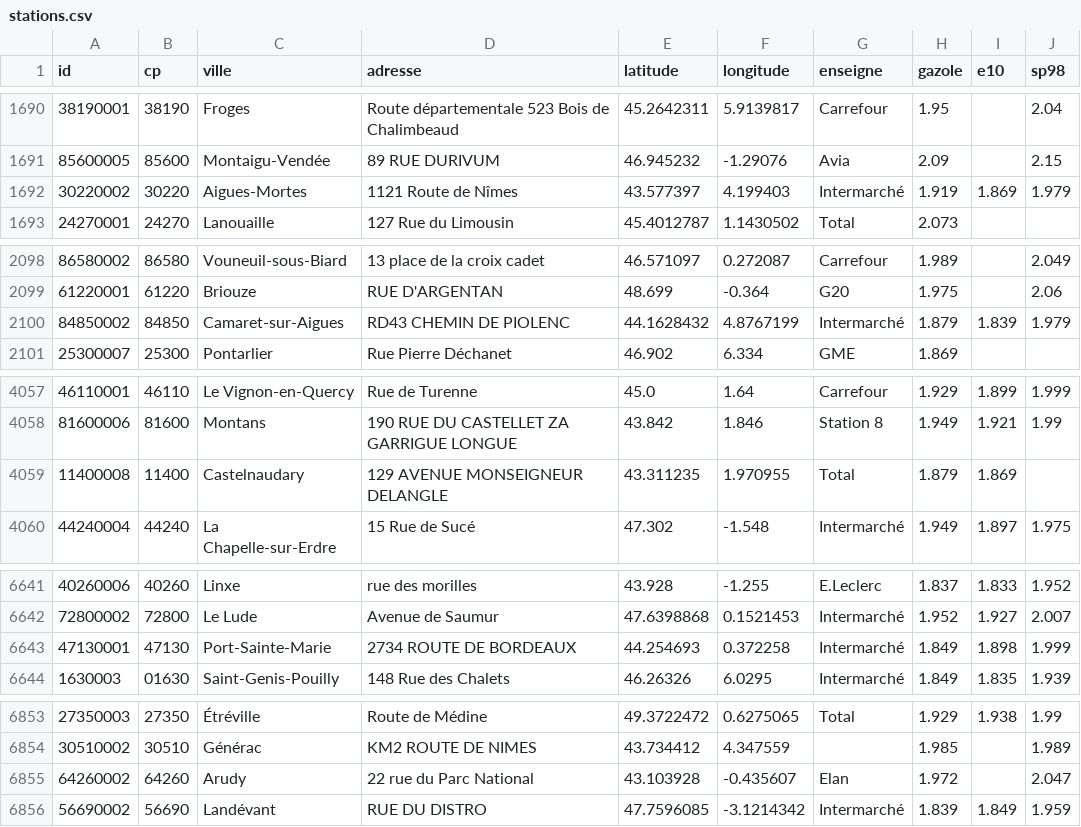
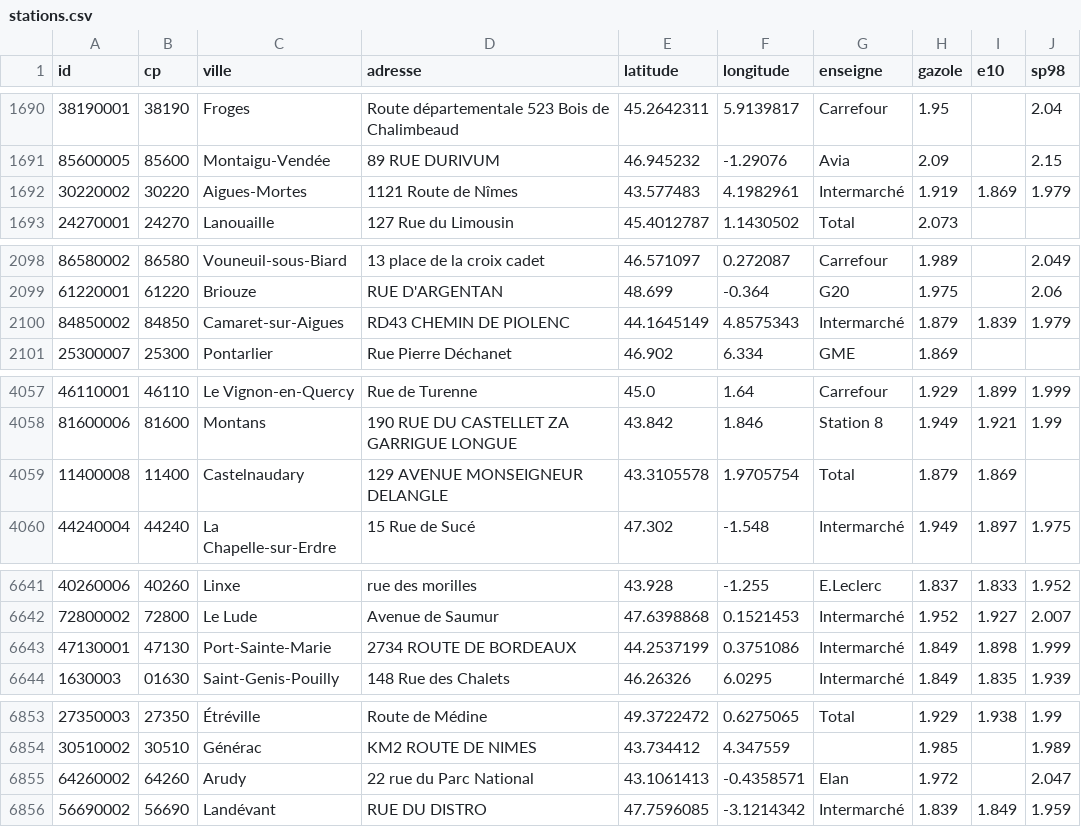
Before and after one commit to jstoudji1-commits/carburant-app, a CSV file: stations.csv, drawn as a sheet; only a part is shown, gaps mark what is left out; the diff covers the shown part only; the diff names each change by its address in the sheet, - before the commit and + after, or states it on an @@ line.

```diff
--- a/stations.csv
+++ b/stations.csv
-E1692 (latitude): 43.577397
+E1692 (latitude): 43.577483
-F1692 (longitude): 4.199403
+F1692 (longitude): 4.1982961
-E2100 (latitude): 44.1628432
+E2100 (latitude): 44.1645149
-F2100 (longitude): 4.8767199
+F2100 (longitude): 4.8575343
-E4059 (latitude): 43.311235
+E4059 (latitude): 43.3105578
-F4059 (longitude): 1.970955
+F4059 (longitude): 1.9705754
-E6643 (latitude): 44.254693
+E6643 (latitude): 44.2537199
-F6643 (longitude): 0.372258
+F6643 (longitude): 0.3751086
-E6855 (latitude): 43.103928
+E6855 (latitude): 43.1061413
-F6855 (longitude): -0.435607
+F6855 (longitude): -0.4358571
```
Also changed, not shown: 18 edited cells elsewhere in this file, 2 other files.
